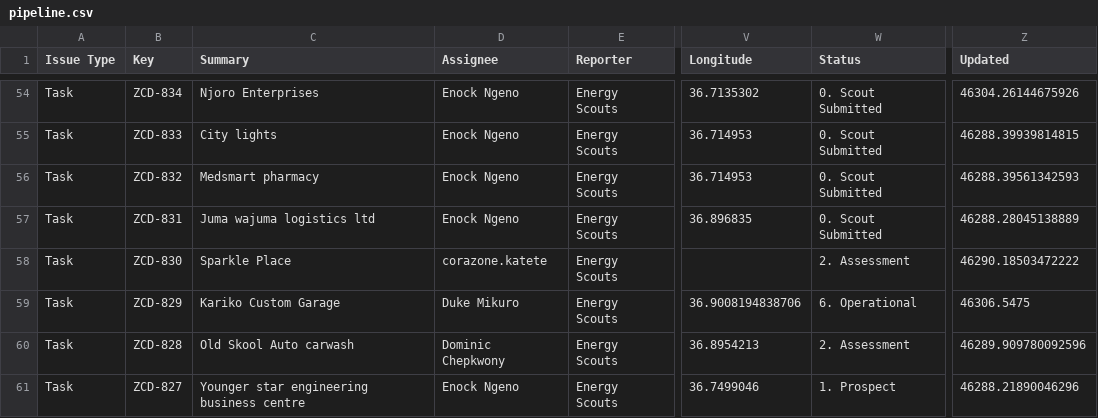
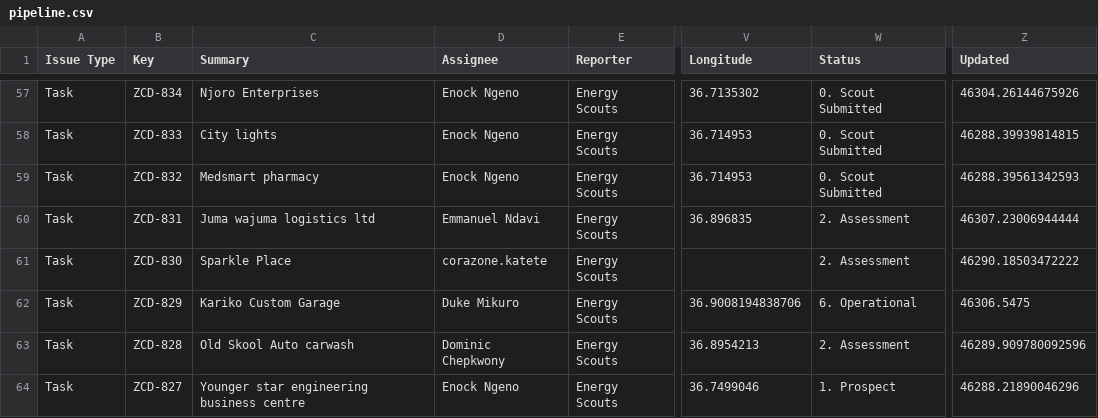
Before and after one commit to keithkinuthiakamauzeno/Network-Overview-Dashboard, a CSV file: data/pipeline.csv, drawn as a sheet; only a part is shown, gaps mark what is left out; addresses are those after the commit; the diff covers the shown part only; the diff names each change by its address in the sheet, - before the commit and + after, or states it on an @@ line.

```diff
--- a/data/pipeline.csv
+++ b/data/pipeline.csv
-D60 (Assignee): Enock Ngeno
+D60 (Assignee): Emmanuel Ndavi
-W60 (Status): 0. Scout Submitted
+W60 (Status): 2. Assessment
-Z60 (Updated): 46288.28045138889
+Z60 (Updated): 46307.23006944444
```
Also changed, not shown: 3 added rows and 107 edited cells elsewhere in this file.
